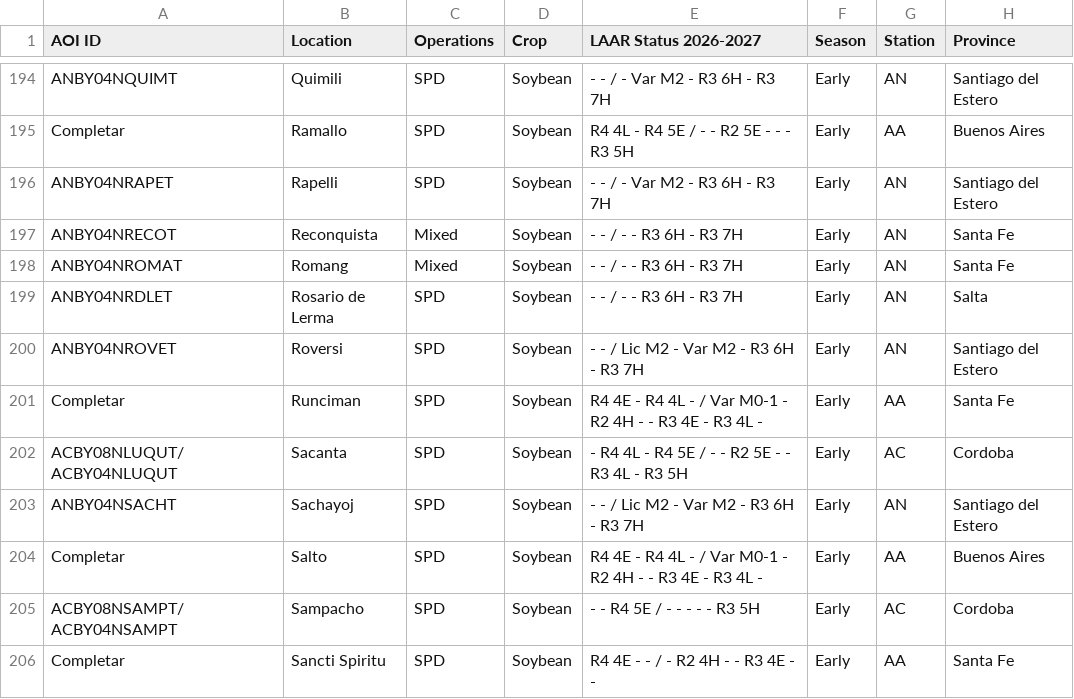
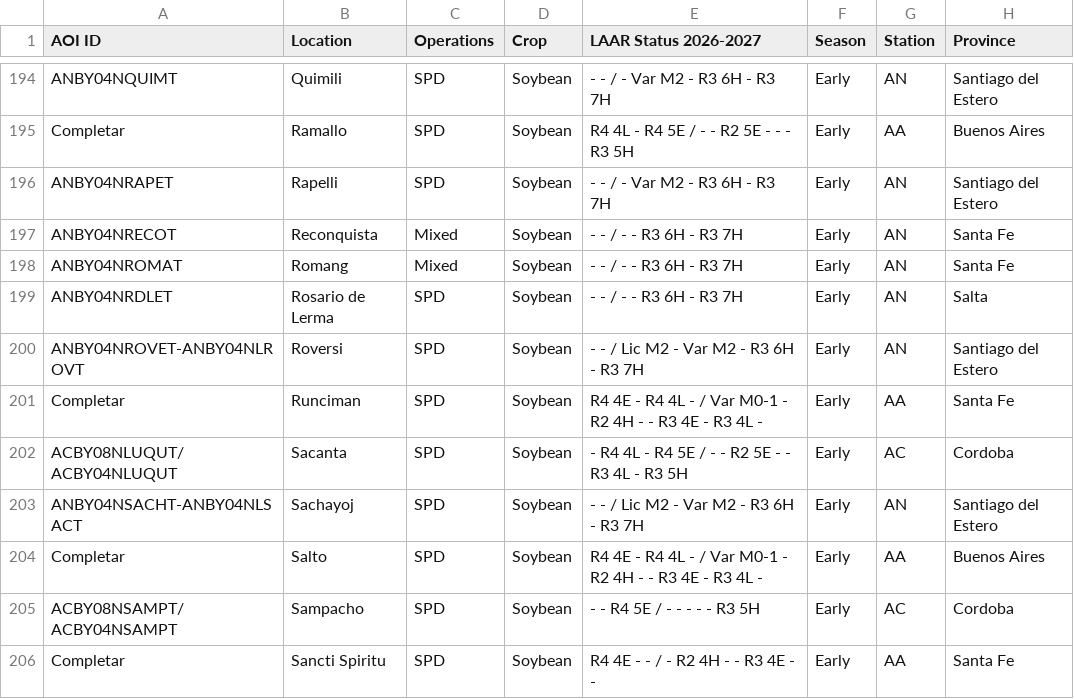
Before and after one commit to LAAR-TESTING-AR/field-trial-master-platform, a CSV file: Sitios_test.csv, drawn as a sheet; only a part is shown, gaps mark what is left out; the diff names each change by its address in the sheet, - before the commit and + after, or states it on an @@ line.

Commit message:
Actualizacion automatica de Sitios.csv desde SharePoint

```diff
--- a/Sitios_test.csv
+++ b/Sitios_test.csv
-A200 (AOI ID): ANBY04NROVET
+A200 (AOI ID): ANBY04NROVET-ANBY04NLROVT
-A203 (AOI ID): ANBY04NSACHT
+A203 (AOI ID): ANBY04NSACHT-ANBY04NLSACT
```
